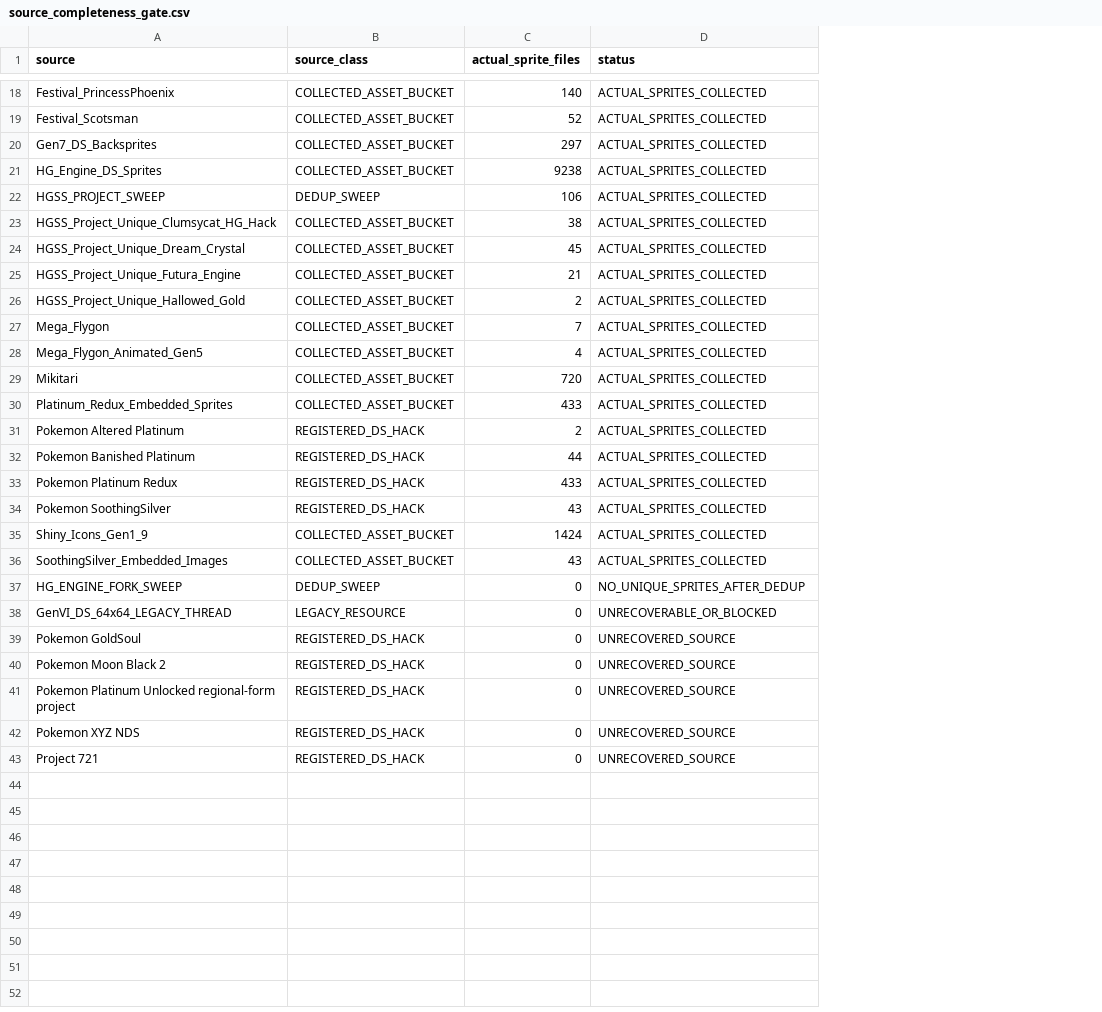
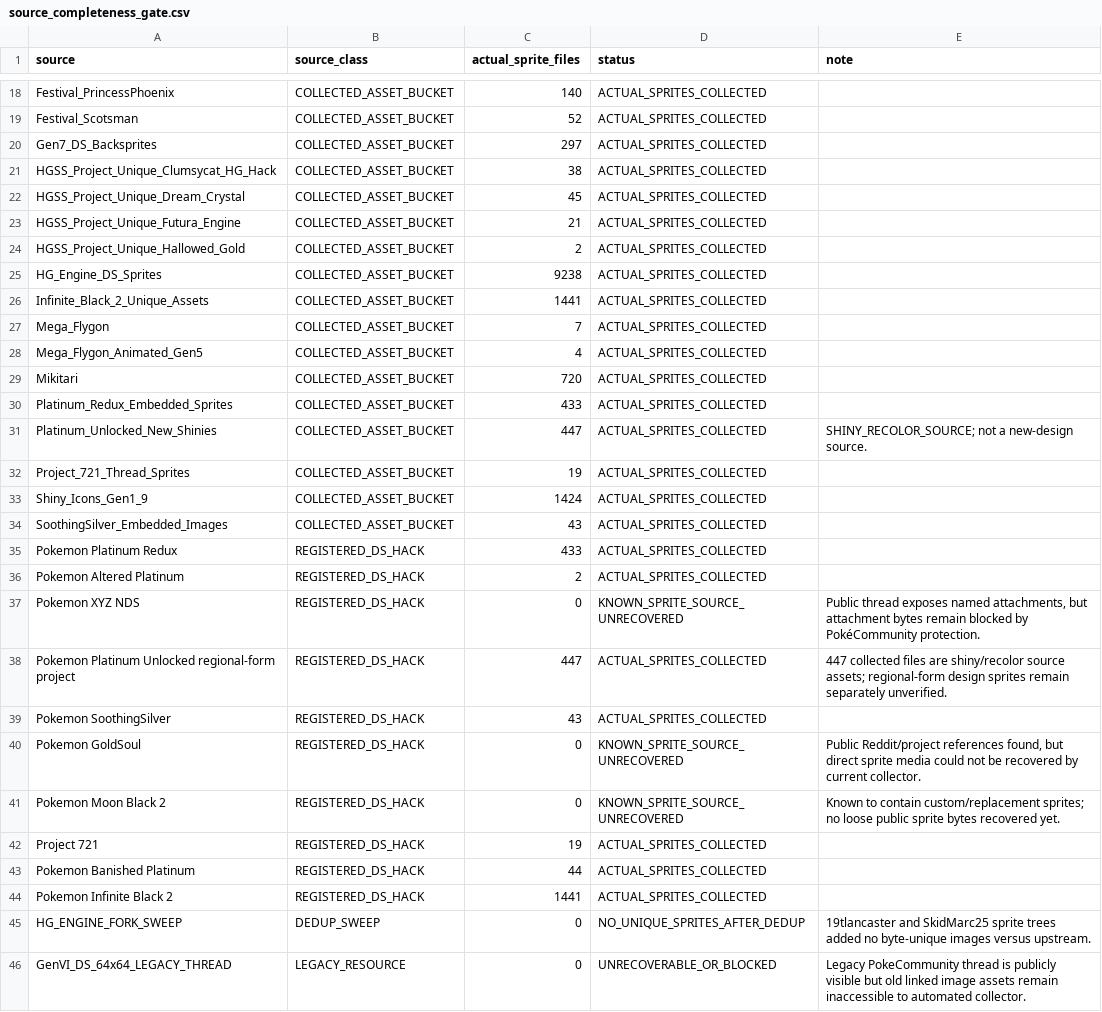
Before and after one commit to lionsprideemb-tech/Sprites, a CSV file: DS_CUSTOM_LIBRARY/source_completeness_gate.csv, drawn as a sheet; only a part is shown, gaps mark what is left out; removed rows and columns are numbered as before the commit, all else as after; the diff covers the shown part only; the diff names each change by its address in the sheet, - before the commit and + after, or states it on an @@ line.

```diff
--- a/DS_CUSTOM_LIBRARY/source_completeness_gate.csv
+++ b/DS_CUSTOM_LIBRARY/source_completeness_gate.csv
+column E (note), rows 45-46: 19tlancaster and SkidMarc25 sprite trees added no byte-unique images versus upstream. | Legacy PokeCommunity thread is publicly visible but old linked image assets remain inaccessible to automated collector.
-row 22: HGSS_PROJECT_SWEEP | DEDUP_SWEEP | 106 | ACTUAL_SPRITES_COLLECTED
@@ row 21 moved to row 25: HG_Engine_DS_Sprites @@
+row 26: Infinite_Black_2_Unique_Assets | COLLECTED_ASSET_BUCKET | 1441 | ACTUAL_SPRITES_COLLECTED
+row 31: Platinum_Unlocked_New_Shinies | COLLECTED_ASSET_BUCKET | 447 | ACTUAL_SPRITES_COLLECTED | SHINY_RECOLOR_SOURCE; not a new-design source.
+row 32: Project_721_Thread_Sprites | COLLECTED_ASSET_BUCKET | 19 | ACTUAL_SPRITES_COLLECTED
@@ row 33 moved to row 35: Pokemon Platinum Redux @@
@@ row 31 moved to row 36: Pokemon Altered Platinum @@
+row 37: Pokemon XYZ NDS | REGISTERED_DS_HACK | 0 | KNOWN_SPRITE_SOURCE_UNRECOVERED | Public thread exposes named attachments, but attachment bytes remain blocked by PokéCommunity protection.
+row 38: Pokemon Platinum Unlocked regional-form project | REGISTERED_DS_HACK | 447 | ACTUAL_SPRITES_COLLECTED | 447 collected files are shiny/recolor source assets; regional-form design sprites remain separately unverified.
@@ row 34 moved to row 39: Pokemon SoothingSilver @@
+row 40: Pokemon GoldSoul | REGISTERED_DS_HACK | 0 | KNOWN_SPRITE_SOURCE_UNRECOVERED | Public Reddit/project references found, but direct sprite media could not be recovered by current collector.
+row 41: Pokemon Moon Black 2 | REGISTERED_DS_HACK | 0 | KNOWN_SPRITE_SOURCE_UNRECOVERED | Known to contain custom/replacement sprites; no loose public sprite bytes recovered yet.
+row 42: Project 721 | REGISTERED_DS_HACK | 19 | ACTUAL_SPRITES_COLLECTED
@@ row 32 moved to row 43: Pokemon Banished Platinum @@
+row 44: Pokemon Infinite Black 2 | REGISTERED_DS_HACK | 1441 | ACTUAL_SPRITES_COLLECTED
-row 39: Pokemon GoldSoul | REGISTERED_DS_HACK | 0 | UNRECOVERED_SOURCE
-row 40: Pokemon Moon Black 2 | REGISTERED_DS_HACK | 0 | UNRECOVERED_SOURCE
-row 41: Pokemon Platinum Unlocked regional-form project | REGISTERED_DS_HACK | 0 | UNRECOVERED_SOURCE
-row 42: Pokemon XYZ NDS | REGISTERED_DS_HACK | 0 | UNRECOVERED_SOURCE
-row 43: Project 721 | REGISTERED_DS_HACK | 0 | UNRECOVERED_SOURCE
```
Also changed, not shown: 1 moved row elsewhere in this file, 5 other files.
